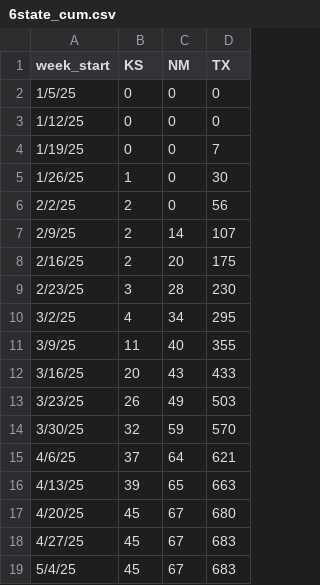
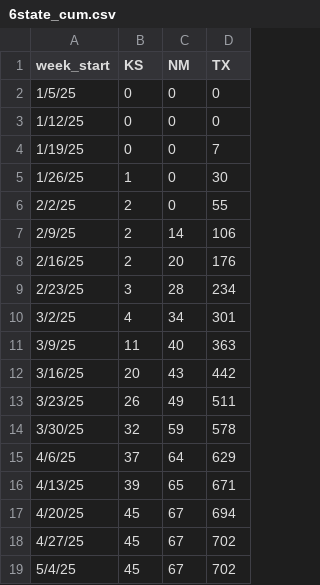
Before and after one commit to JHU-Measles-Tracking-Team/measles_US_data, a CSV file: Tracker Ready Data/6state_cum.csv, drawn as a sheet.

```diff
--- a/Tracker Ready Data/6state_cum.csv
+++ b/Tracker Ready Data/6state_cum.csv
@@ -5,15 +5,15 @@ week_start,KS,NM,TX
 1/26/25,1,0,30
-2/2/25,2,0,56
-2/9/25,2,14,107
-2/16/25,2,20,175
-2/23/25,3,28,230
-3/2/25,4,34,295
-3/9/25,11,40,355
-3/16/25,20,43,433
-3/23/25,26,49,503
-3/30/25,32,59,570
-4/6/25,37,64,621
-4/13/25,39,65,663
-4/20/25,45,67,680
-4/27/25,45,67,683
-5/4/25,45,67,683
+2/2/25,2,0,55
+2/9/25,2,14,106
+2/16/25,2,20,176
+2/23/25,3,28,234
+3/2/25,4,34,301
+3/9/25,11,40,363
+3/16/25,20,43,442
+3/23/25,26,49,511
+3/30/25,32,59,578
+4/6/25,37,64,629
+4/13/25,39,65,671
+4/20/25,45,67,694
+4/27/25,45,67,702
+5/4/25,45,67,702
```
Also changed, not shown: Tracker Ready Data/1map1.csv, Tracker Ready Data/2map2.csv, 6 other files.
